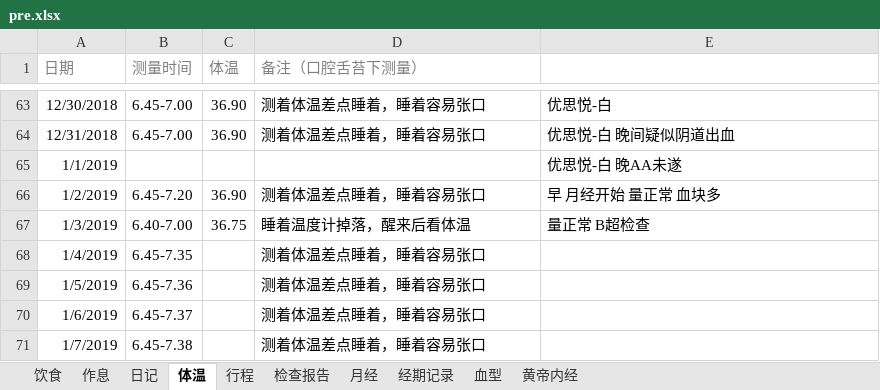
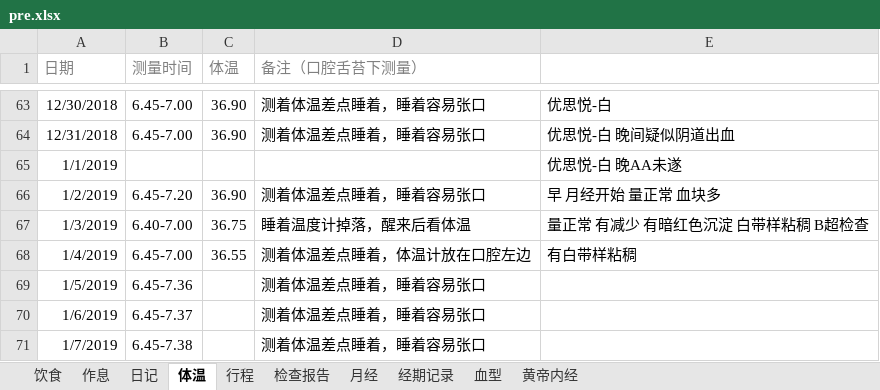
Before and after one commit to ivytry/blog, an Excel workbook: pre.xlsx, sheet 体温, drawn as a sheet; only a part is shown, gaps mark what is left out; values as stored, in another font and other column widths than the file's, no borders; conditional formats not drawn; the diff names each change by its address in the sheet, - before the commit and + after, or states it on an @@ line.

```diff
--- a/pre.xlsx (sheet 体温)
+++ b/pre.xlsx (sheet 体温)
-E67: 量正常 B超检查
+E67: 量正常 有减少 有暗红色沉淀 白带样粘稠 B超检查
-B68 (测量时间): 6.45-7.35
+B68 (测量时间): 6.45-7.00
-C68 (体温): (empty)
+C68 (体温): 36.55
-D68 (备注（口腔舌苔下测量）): 测着体温差点睡着，睡着容易张口
+D68 (备注（口腔舌苔下测量）): 测着体温差点睡着，体温计放在口腔左边
-E68: (empty)
+E68: 有白带样粘稠
```
Also changed, not shown: sheet 行程, 1 other file.
